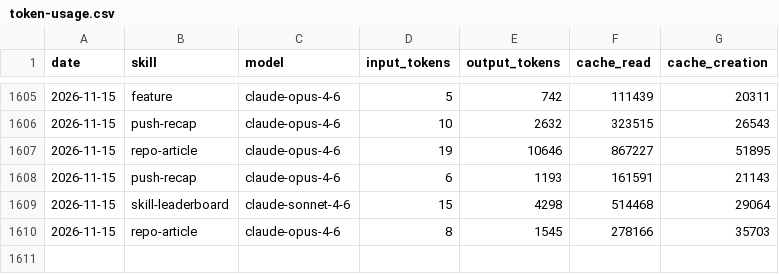
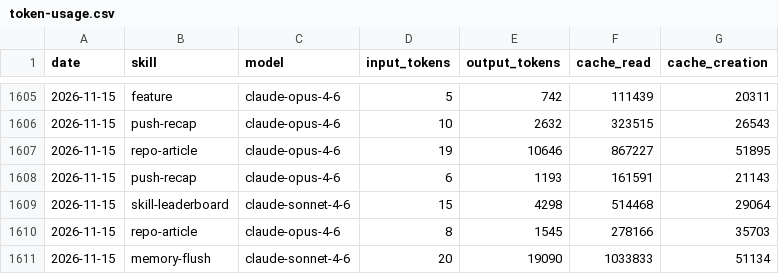
Before and after one commit to AITOBIAS04/CHORUS, a CSV file: memory/token-usage.csv, drawn as a sheet; only a part is shown, gaps mark what is left out; the diff names each change by its address in the sheet, - before the commit and + after, or states it on an @@ line.

Commit message:
chore(memory-flush): auto-commit 2026-11-15

```diff
--- a/memory/token-usage.csv
+++ b/memory/token-usage.csv
+row 1611: 2026-11-15 | memory-flush | claude-sonnet-4-6 | 20 | 19090 | 1033833 | 51134
```
Also changed, not shown: 4 other files.
